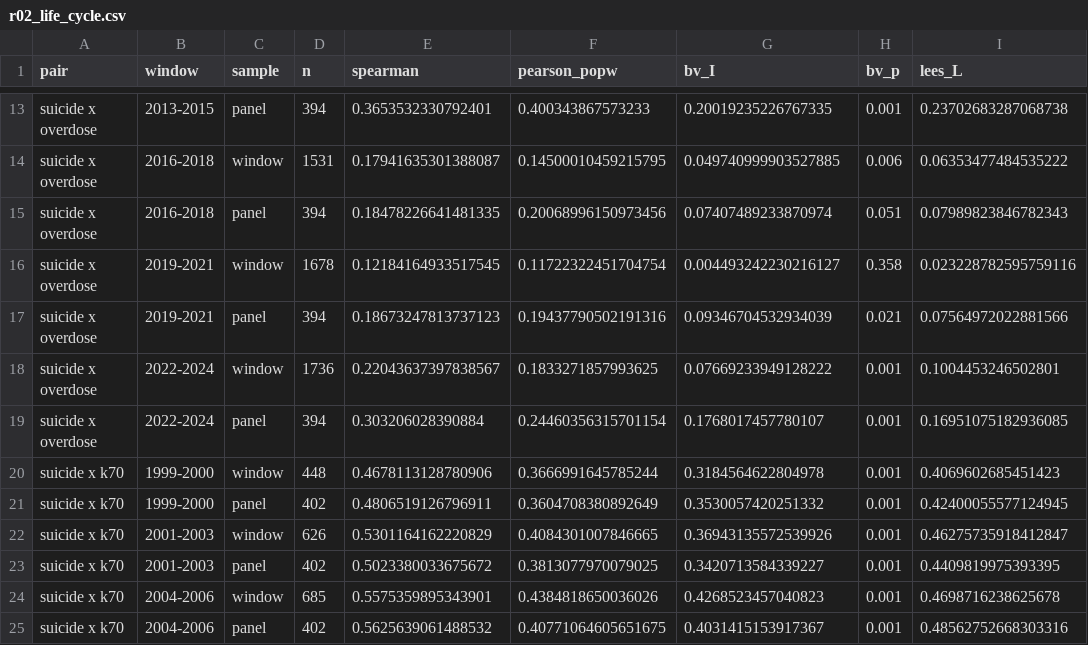
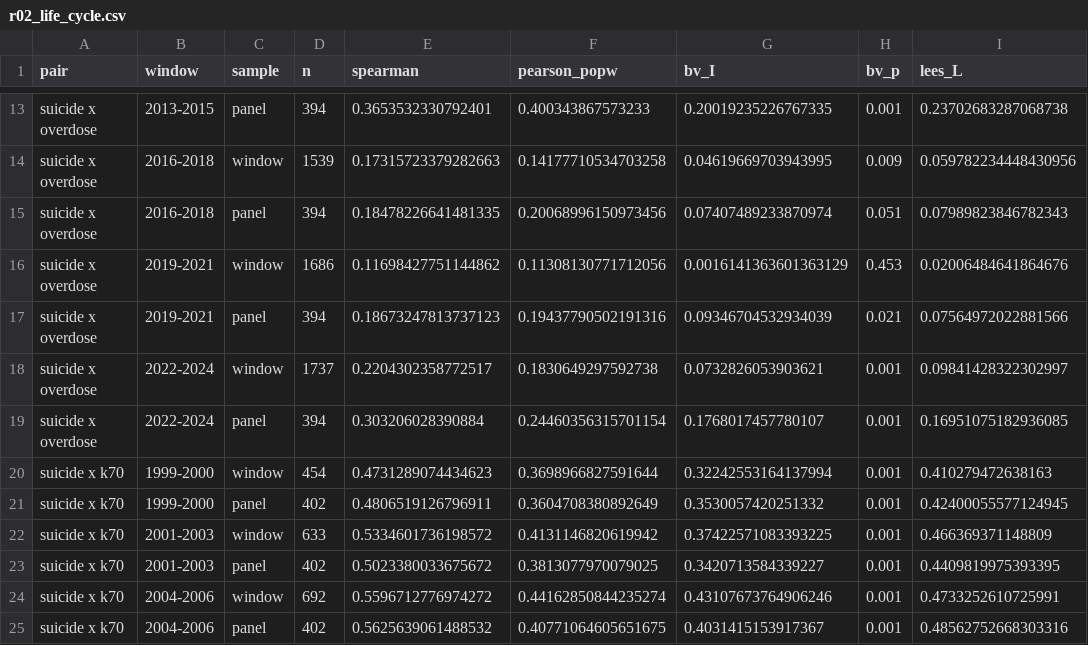
Before and after one commit to DashWieland/deaths-of-despair, a CSV file: out/revisit/r02_life_cycle.csv, drawn as a sheet; only a part is shown, gaps mark what is left out; the diff covers the shown part only; the diff names each change by its address in the sheet, - before the commit and + after, or states it on an @@ line.

```diff
--- a/out/revisit/r02_life_cycle.csv
+++ b/out/revisit/r02_life_cycle.csv
-D14 (n): 1531
+D14 (n): 1539
-E14 (spearman): 0.17941635301388087
+E14 (spearman): 0.17315723379282663
-F14 (pearson_popw): 0.14500010459215795
+F14 (pearson_popw): 0.14177710534703258
-G14 (bv_I): 0.049740999903527885
+G14 (bv_I): 0.04619669703943995
-H14 (bv_p): 0.006
+H14 (bv_p): 0.009
-I14 (lees_L): 0.06353477484535222
+I14 (lees_L): 0.059782234448430956
-D16 (n): 1678
+D16 (n): 1686
-E16 (spearman): 0.12184164933517545
+E16 (spearman): 0.11698427751144862
-F16 (pearson_popw): 0.11722322451704754
+F16 (pearson_popw): 0.11308130771712056
-G16 (bv_I): 0.004493242230216127
+G16 (bv_I): 0.0016141363601363129
-H16 (bv_p): 0.358
+H16 (bv_p): 0.453
-I16 (lees_L): 0.023228782595759116
+I16 (lees_L): 0.02006484641864676
-D18 (n): 1736
+D18 (n): 1737
-E18 (spearman): 0.22043637397838567
+E18 (spearman): 0.2204302358772517
-F18 (pearson_popw): 0.1833271857993625
+F18 (pearson_popw): 0.1830649297592738
-G18 (bv_I): 0.07669233949128222
+G18 (bv_I): 0.0732826053903621
-I18 (lees_L): 0.1004453246502801
+I18 (lees_L): 0.09841428322302997
-D20 (n): 448
+D20 (n): 454
-E20 (spearman): 0.4678113128780906
+E20 (spearman): 0.4731289074434623
-F20 (pearson_popw): 0.3666991645785244
+F20 (pearson_popw): 0.3698966827591644
-G20 (bv_I): 0.3184564622804978
+G20 (bv_I): 0.32242553164137994
-I20 (lees_L): 0.4069602685451423
+I20 (lees_L): 0.410279472638163
-D22 (n): 626
+D22 (n): 633
-E22 (spearman): 0.5301164162220829
+E22 (spearman): 0.5334601736198572
-F22 (pearson_popw): 0.4084301007846665
+F22 (pearson_popw): 0.4131146820619942
-G22 (bv_I): 0.36943135572539926
+G22 (bv_I): 0.37422571083393225
-I22 (lees_L): 0.46275735918412847
+I22 (lees_L): 0.466369371148809
-D24 (n): 685
+D24 (n): 692
-E24 (spearman): 0.5575359895343901
+E24 (spearman): 0.5596712776974272
-F24 (pearson_popw): 0.4384818650036026
+F24 (pearson_popw): 0.44162850844235274
-G24 (bv_I): 0.4268523457040823
+G24 (bv_I): 0.43107673764906246
-I24 (lees_L): 0.4698716238625678
+I24 (lees_L): 0.4733252610725991
```
Also changed, not shown: 111 edited cells elsewhere in this file, 6 other files.
